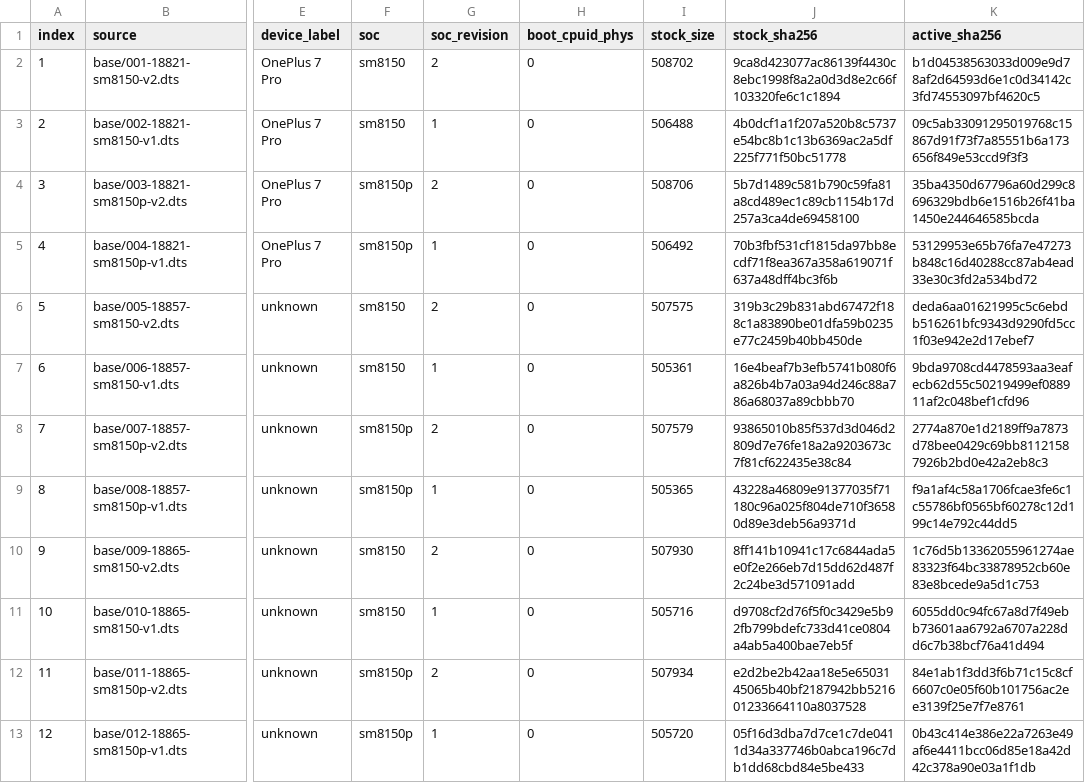
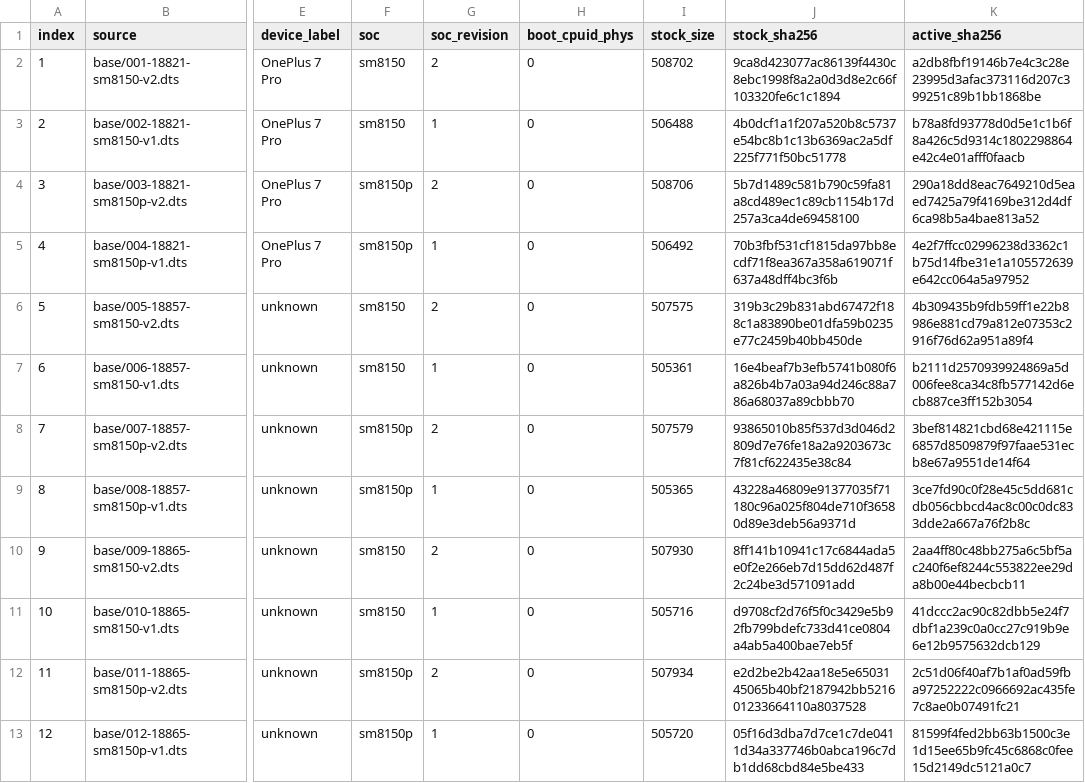
Before and after one commit to KAI-Miru/android_kernel_oneplus_sm8150, a TSV file: arch/arm64/boot/dts/h40-reconstructed/boot-fdt-manifest.tsv, drawn as a sheet; only a part is shown, gaps mark what is left out; the diff covers the shown part only; the diff names each change by its address in the sheet, - before the commit and + after, or states it on an @@ line.

```diff
--- a/arch/arm64/boot/dts/h40-reconstructed/boot-fdt-manifest.tsv
+++ b/arch/arm64/boot/dts/h40-reconstructed/boot-fdt-manifest.tsv
-K2 (active_sha256): b1d04538563033d009e9d78af2d64593d6e1c0d34142c3fd74553097bf4620c5
+K2 (active_sha256): a2db8fbf19146b7e4c3c28e23995d3afac373116d207c399251c89b1bb1868be
-K3 (active_sha256): 09c5ab33091295019768c15867d91f73f7a85551b6a173656f849e53ccd9f3f3
+K3 (active_sha256): b78a8fd93778d0d5e1c1b6f8a426c5d9314c1802298864e42c4e01afff0faacb
-K4 (active_sha256): 35ba4350d67796a60d299c8696329bdb6e1516b26f41ba1450e244646585bcda
+K4 (active_sha256): 290a18dd8eac7649210d5eaed7425a79f4169be312d4df6ca98b5a4bae813a52
-K5 (active_sha256): 53129953e65b76fa7e47273b848c16d40288cc87ab4ead33e30c3fd2a534bd72
+K5 (active_sha256): 4e2f7ffcc02996238d3362c1b75d14fbe31e1a105572639e642cc064a5a97952
-K6 (active_sha256): deda6aa01621995c5c6ebdb516261bfc9343d9290fd5cc1f03e942e2d17ebef7
+K6 (active_sha256): 4b309435b9fdb59ff1e22b8986e881cd79a812e07353c2916f76d62a951a89f4
-K7 (active_sha256): 9bda9708cd4478593aa3eafecb62d55c50219499ef088911af2c048bef1cfd96
+K7 (active_sha256): b2111d2570939924869a5d006fee8ca34c8fb577142d6ecb887ce3ff152b3054
-K8 (active_sha256): 2774a870e1d2189ff9a7873d78bee0429c69bb81121587926b2bd0e42a2eb8c3
+K8 (active_sha256): 3bef814821cbd68e421115e6857d8509879f97faae531ecb8e67a9551de14f64
-K9 (active_sha256): f9a1af4c58a1706fcae3fe6c1c55786bf0565bf60278c12d199c14e792c44dd5
+K9 (active_sha256): 3ce7fd90c0f28e45c5dd681cdb056cbbcd4ac8c00c0dc833dde2a667a76f2b8c
-K10 (active_sha256): 1c76d5b13362055961274ae83323f64bc33878952cb60e83e8bcede9a5d1c753
+K10 (active_sha256): 2aa4ff80c48bb275a6c5bf5ac240f6ef8244c553822ee29da8b00e44becbcb11
-K11 (active_sha256): 6055dd0c94fc67a8d7f49ebb73601aa6792a6707a228dd6c7b38bcf76a41d494
+K11 (active_sha256): 41dccc2ac90c82dbb5e24f7dbf1a239c0a0cc27c919b9e6e12b9575632dcb129
-K12 (active_sha256): 84e1ab1f3dd3f6b71c15c8cf6607c0e05f60b101756ac2ee3139f25e7f7e8761
+K12 (active_sha256): 2c51d06f40af7b1af0ad59fba97252222c0966692ac435fe7c8ae0b07491fc21
-K13 (active_sha256): 0b43c414e386e22a7263e49af6e4411bcc06d85e18a42d42c378a90e03a1f1db
+K13 (active_sha256): 81599f4fed2bb63b1500c3e1d15ee65b9fc45c6868c0fee15d2149dc5121a0c7
```
Also changed, not shown: 12 edited cells elsewhere in this file, 28 other files.
